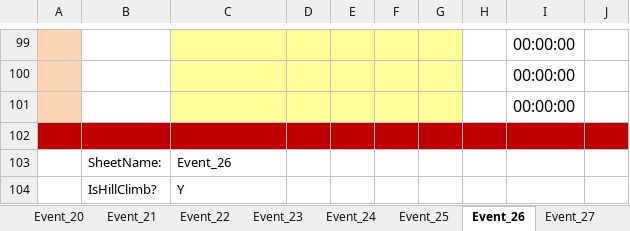
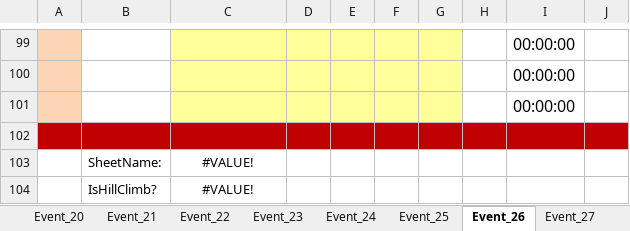
Before and after one commit to WellandValleyCC/WellandValleyCC.github.io, an Excel workbook: data/ClubEvents_2026.xlsx, sheet Event_26, drawn as a sheet; only a part is shown, gaps mark what is left out; values as stored, in another font and other column widths than the file's, no borders; conditional formats not drawn; the diff names each change by its address in the sheet, - before the commit and + after, or states it on an @@ line.

```diff
--- a/data/ClubEvents_2026.xlsx (sheet Event_26)
+++ b/data/ClubEvents_2026.xlsx (sheet Event_26)
-C103: Event_26
+C103: #VALUE!
-C103:C104 alignment: left
+C103:C104 alignment: center
-C104: Y
+C104: #VALUE!
```
Also changed, not shown: sheet Event_13, sheet Event_28, sheet Event_14, sheet Event_16, sheet Event_27, sheet Event_15, 22 more sheets.
